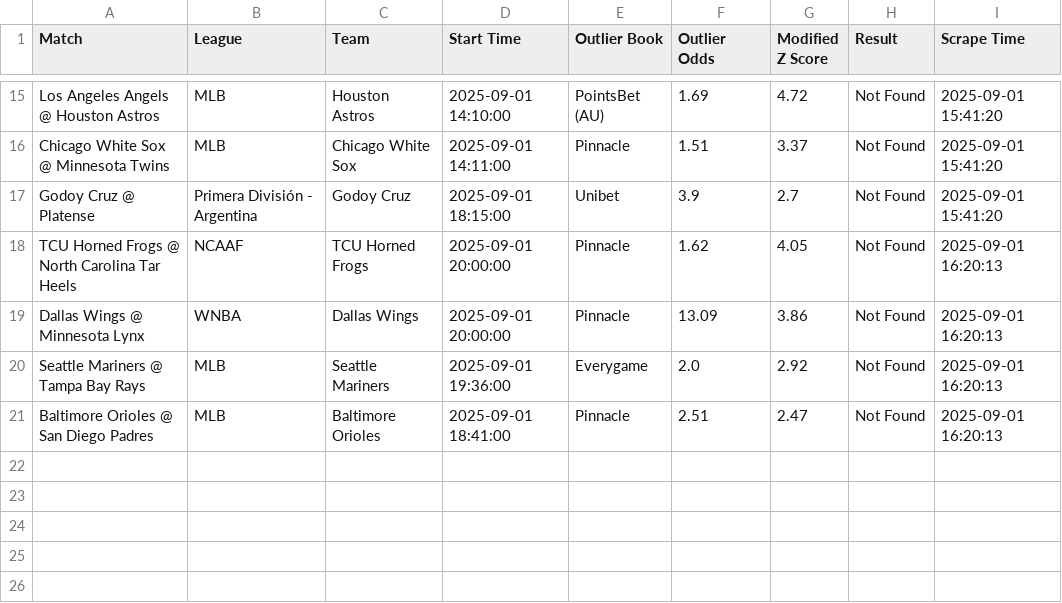
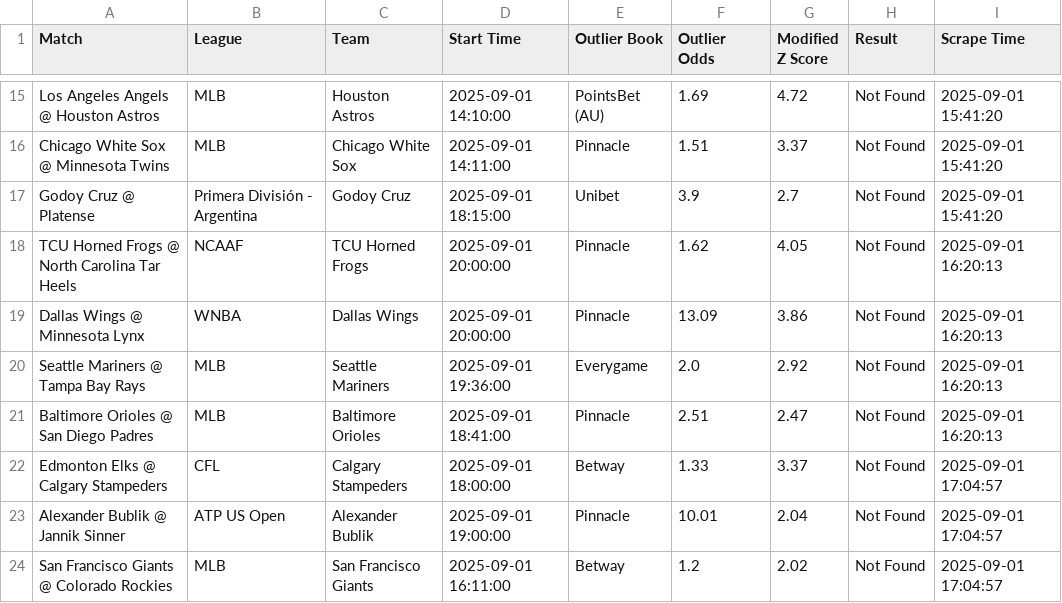
Before and after one commit to aqsmith02/paper-betting-tracker, a CSV file: data/master_mod_zscore_bets.csv, drawn as a sheet; only a part is shown, gaps mark what is left out; the diff names each change by its address in the sheet, - before the commit and + after, or states it on an @@ line.

```diff
--- a/data/master_mod_zscore_bets.csv
+++ b/data/master_mod_zscore_bets.csv
+row 22: Edmonton Elks @ Calgary Stampeders | CFL | Calgary Stampeders | 2025-09-01 18:00:00 | Betway | 1.33 | 3.37 | Not Found | 2025-09-01 17:04:57
+row 23: Alexander Bublik @ Jannik Sinner | ATP US Open | Alexander Bublik | 2025-09-01 19:00:00 | Pinnacle | 10.01 | 2.04 | Not Found | 2025-09-01 17:04:57
+row 24: San Francisco Giants @ Colorado Rockies | MLB | San Francisco Giants | 2025-09-01 16:11:00 | Betway | 1.2 | 2.02 | Not Found | 2025-09-01 17:04:57
```
Also changed, not shown: data/master_avg_full.csv, data/master_mod_zscore_full.csv, 7 other files.
